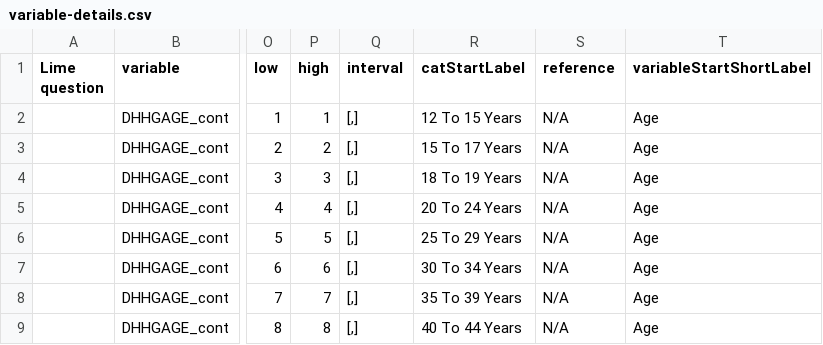
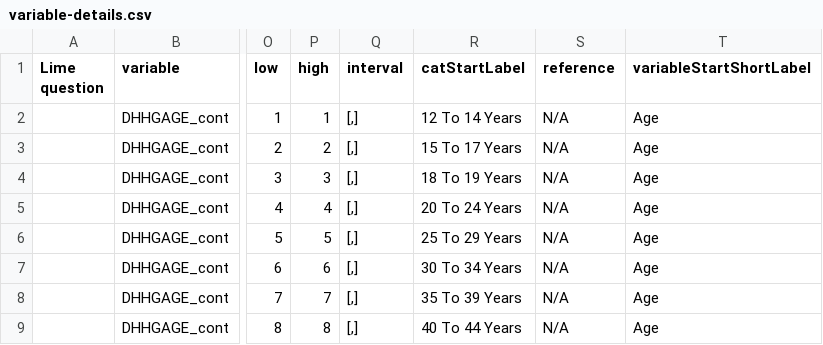
Before and after one commit to asifriazminhas/pbl-calculator-engine-assets, a CSV file: master-reference-files/MSW/variable-details.csv, drawn as a sheet; only a part is shown, gaps mark what is left out; the diff names each change by its address in the sheet, - before the commit and + after, or states it on an @@ line.

```diff
--- a/master-reference-files/MSW/variable-details.csv
+++ b/master-reference-files/MSW/variable-details.csv
-R2 (catStartLabel): 12 To 15 Years
+R2 (catStartLabel): 12 To 14 Years
```
Also changed, not shown: MPoRTv2-PUMF/male/betas.csv.
